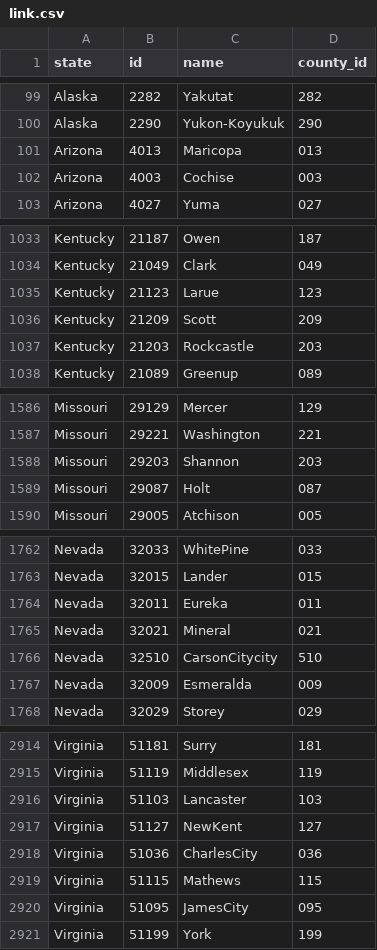
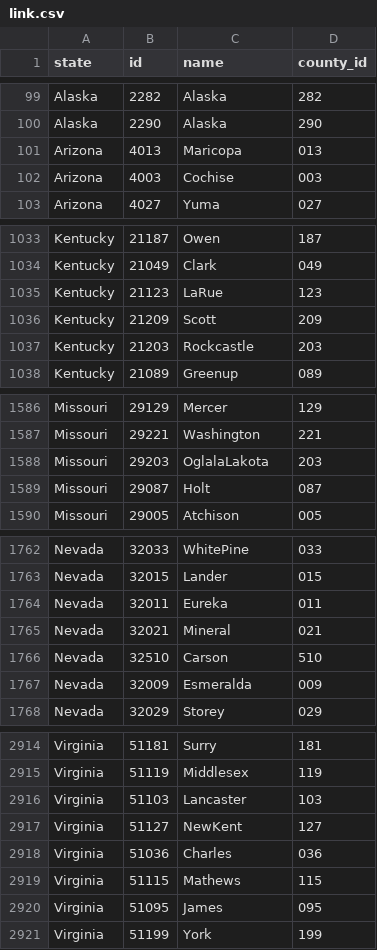
Before and after one commit to arbreurkes/DataVis, a CSV file: data/output/link.csv, drawn as a sheet; only a part is shown, gaps mark what is left out; the diff covers the shown part only; the diff names each change by its address in the sheet, - before the commit and + after, or states it on an @@ line.

Commit message:
Data Update
Fixed Alaska linking data
Fixed cities in linking data

```diff
--- a/data/output/link.csv
+++ b/data/output/link.csv
-C99 (name): Yakutat
+C99 (name): Alaska
-C100 (name): Yukon-Koyukuk
+C100 (name): Alaska
-C1035 (name): Larue
+C1035 (name): LaRue
-C1588 (name): Shannon
+C1588 (name): OglalaLakota
-C1766 (name): CarsonCitycity
+C1766 (name): Carson
-C2918 (name): CharlesCity
+C2918 (name): Charles
-C2920 (name): JamesCity
+C2920 (name): James
```
Also changed, not shown: 28 edited cells elsewhere in this file, 3 other files.
